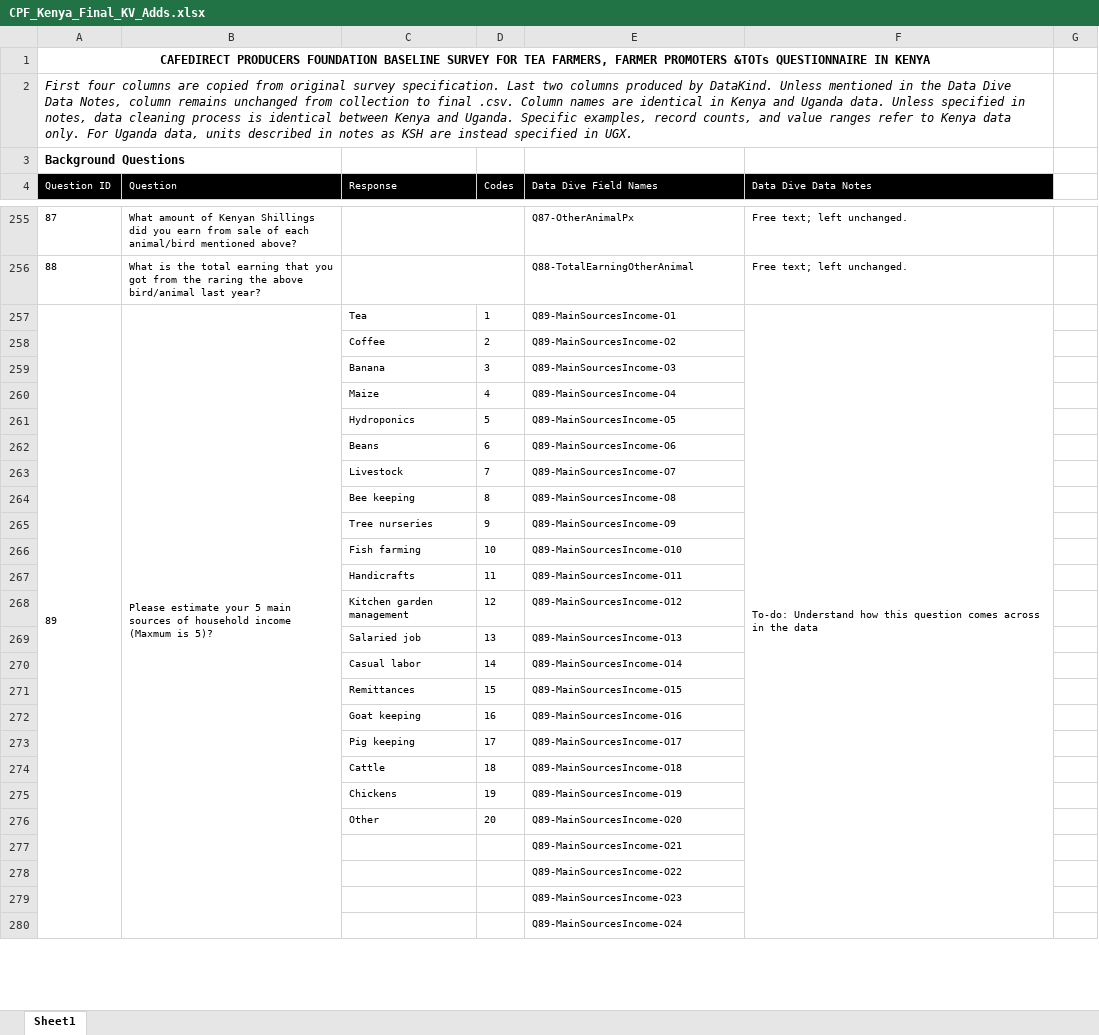
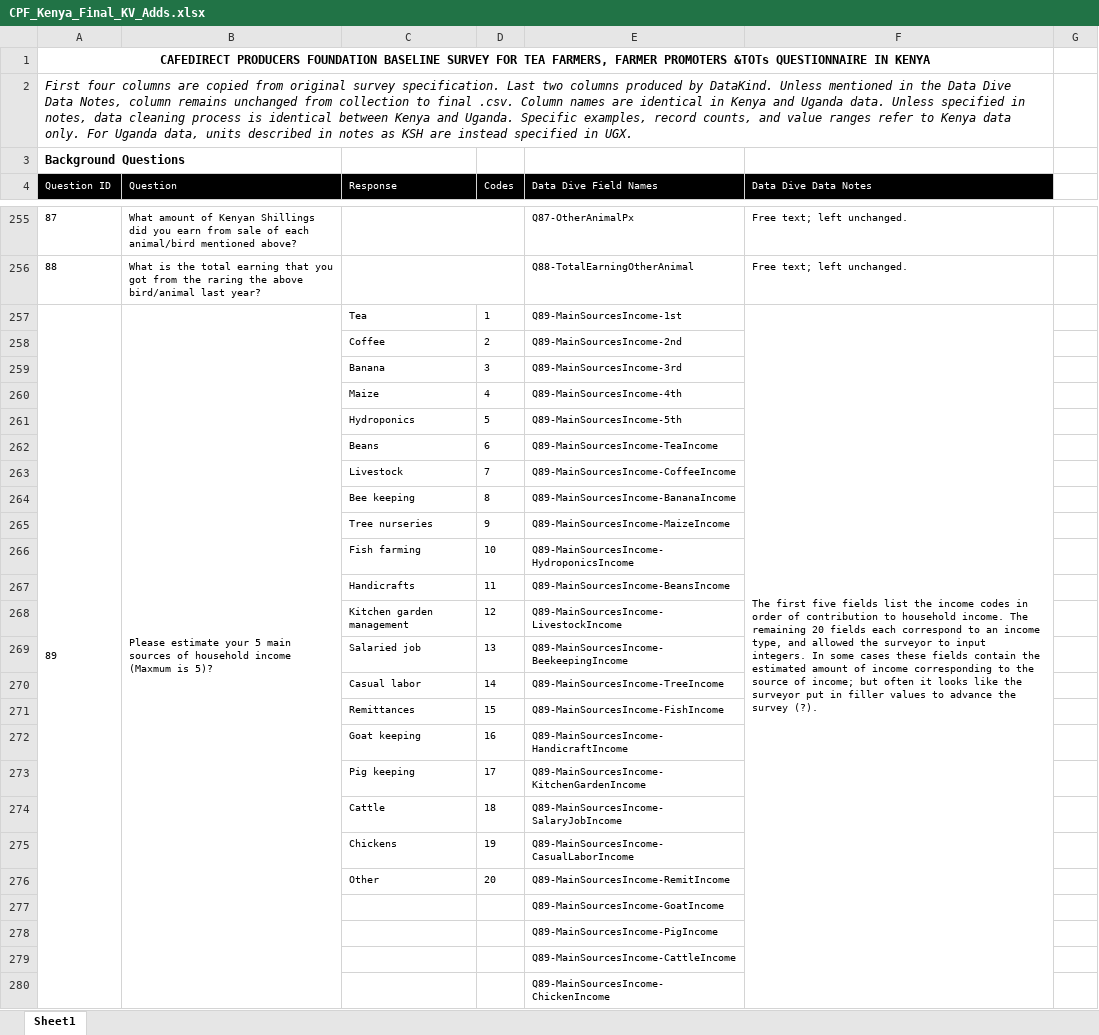
Before and after one commit to PauloRosarioData/CafedirectProducersFoundation_data, an Excel workbook: DataPrep/CPF_Kenya_Final_KV_Adds.xlsx, sheet Sheet1, drawn as a sheet; only a part is shown, gaps mark what is left out; values as stored, in another font and other column widths than the file's, no borders; the diff covers the shown part only; the diff names each change by its address in the sheet, - before the commit and + after, or states it on an @@ line.

Commit message:
Tweak column names and delete Q6

```diff
--- a/DataPrep/CPF_Kenya_Final_KV_Adds.xlsx (sheet Sheet1)
+++ b/DataPrep/CPF_Kenya_Final_KV_Adds.xlsx (sheet Sheet1)
-E257 (Data Dive Field Names): Q89-MainSourcesIncome-O1
+E257 (Data Dive Field Names): Q89-MainSourcesIncome-1st
-F257 (Data Dive Data Notes): To-do: Understand how this question comes across in the data
+F257 (Data Dive Data Notes): The first five fields list the income codes in order of contribution to household income. The remaining 20 fields each correspond to an income type, and allowed the surveyor to input integers. In some cases these fields contain the estimated amount of income corresponding to the source of income; but often it looks like the surveyor put in filler values to advance the survey (?).
-E258 (Data Dive Field Names): Q89-MainSourcesIncome-O2
+E258 (Data Dive Field Names): Q89-MainSourcesIncome-2nd
-E259 (Data Dive Field Names): Q89-MainSourcesIncome-O3
+E259 (Data Dive Field Names): Q89-MainSourcesIncome-3rd
-E260 (Data Dive Field Names): Q89-MainSourcesIncome-O4
+E260 (Data Dive Field Names): Q89-MainSourcesIncome-4th
-E261 (Data Dive Field Names): Q89-MainSourcesIncome-O5
+E261 (Data Dive Field Names): Q89-MainSourcesIncome-5th
-E262 (Data Dive Field Names): Q89-MainSourcesIncome-O6
+E262 (Data Dive Field Names): Q89-MainSourcesIncome-TeaIncome
-E263 (Data Dive Field Names): Q89-MainSourcesIncome-O7
+E263 (Data Dive Field Names): Q89-MainSourcesIncome-CoffeeIncome
-E264 (Data Dive Field Names): Q89-MainSourcesIncome-O8
+E264 (Data Dive Field Names): Q89-MainSourcesIncome-BananaIncome
-E265 (Data Dive Field Names): Q89-MainSourcesIncome-O9
+E265 (Data Dive Field Names): Q89-MainSourcesIncome-MaizeIncome
-E266 (Data Dive Field Names): Q89-MainSourcesIncome-O10
+E266 (Data Dive Field Names): Q89-MainSourcesIncome-HydroponicsIncome
-E267 (Data Dive Field Names): Q89-MainSourcesIncome-O11
+E267 (Data Dive Field Names): Q89-MainSourcesIncome-BeansIncome
-E268 (Data Dive Field Names): Q89-MainSourcesIncome-O12
+E268 (Data Dive Field Names): Q89-MainSourcesIncome-LivestockIncome
-E269 (Data Dive Field Names): Q89-MainSourcesIncome-O13
+E269 (Data Dive Field Names): Q89-MainSourcesIncome-BeekeepingIncome
-E270 (Data Dive Field Names): Q89-MainSourcesIncome-O14
+E270 (Data Dive Field Names): Q89-MainSourcesIncome-TreeIncome
-E271 (Data Dive Field Names): Q89-MainSourcesIncome-O15
+E271 (Data Dive Field Names): Q89-MainSourcesIncome-FishIncome
-E272 (Data Dive Field Names): Q89-MainSourcesIncome-O16
+E272 (Data Dive Field Names): Q89-MainSourcesIncome-HandicraftIncome
-E273 (Data Dive Field Names): Q89-MainSourcesIncome-O17
+E273 (Data Dive Field Names): Q89-MainSourcesIncome-KitchenGardenIncome
-E274 (Data Dive Field Names): Q89-MainSourcesIncome-O18
+E274 (Data Dive Field Names): Q89-MainSourcesIncome-SalaryJobIncome
-E275 (Data Dive Field Names): Q89-MainSourcesIncome-O19
+E275 (Data Dive Field Names): Q89-MainSourcesIncome-CasualLaborIncome
-E276 (Data Dive Field Names): Q89-MainSourcesIncome-O20
+E276 (Data Dive Field Names): Q89-MainSourcesIncome-RemitIncome
-E277 (Data Dive Field Names): Q89-MainSourcesIncome-O21
+E277 (Data Dive Field Names): Q89-MainSourcesIncome-GoatIncome
-E278 (Data Dive Field Names): Q89-MainSourcesIncome-O22
+E278 (Data Dive Field Names): Q89-MainSourcesIncome-PigIncome
-E279 (Data Dive Field Names): Q89-MainSourcesIncome-O23
+E279 (Data Dive Field Names): Q89-MainSourcesIncome-CattleIncome
-E280 (Data Dive Field Names): Q89-MainSourcesIncome-O24
+E280 (Data Dive Field Names): Q89-MainSourcesIncome-ChickenIncome
```
Also changed, not shown: 17 edited cells elsewhere in this sheet, 9 other files.
